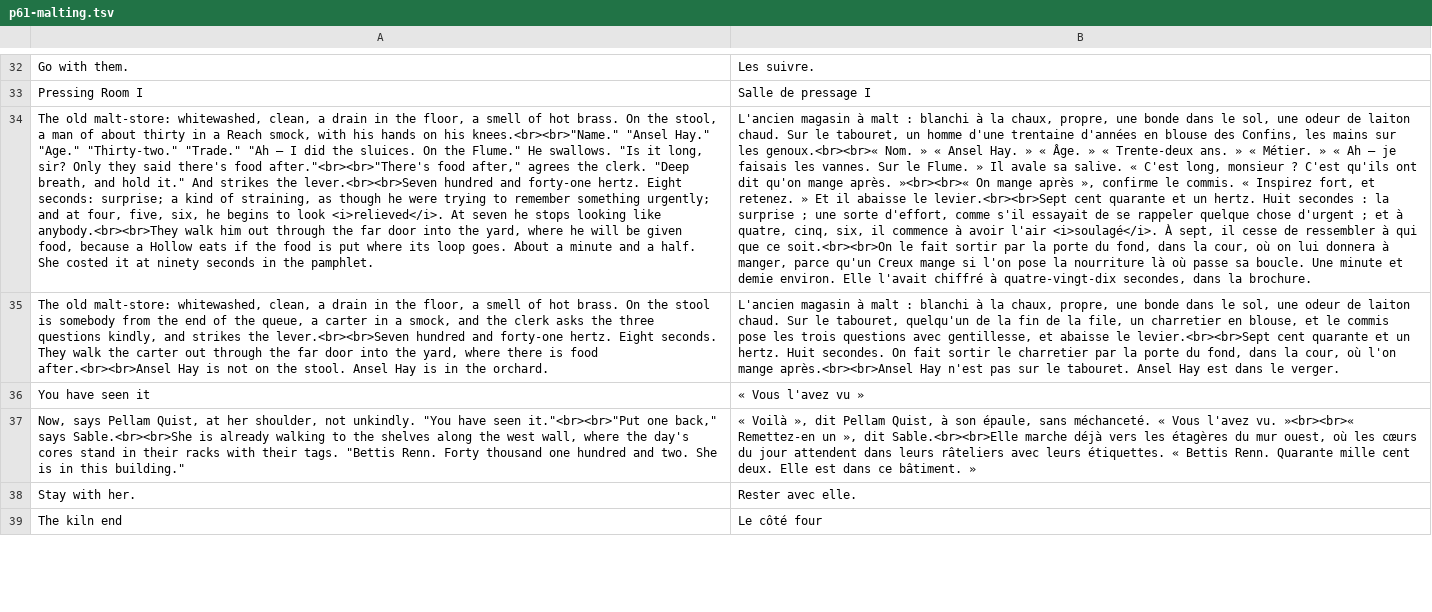
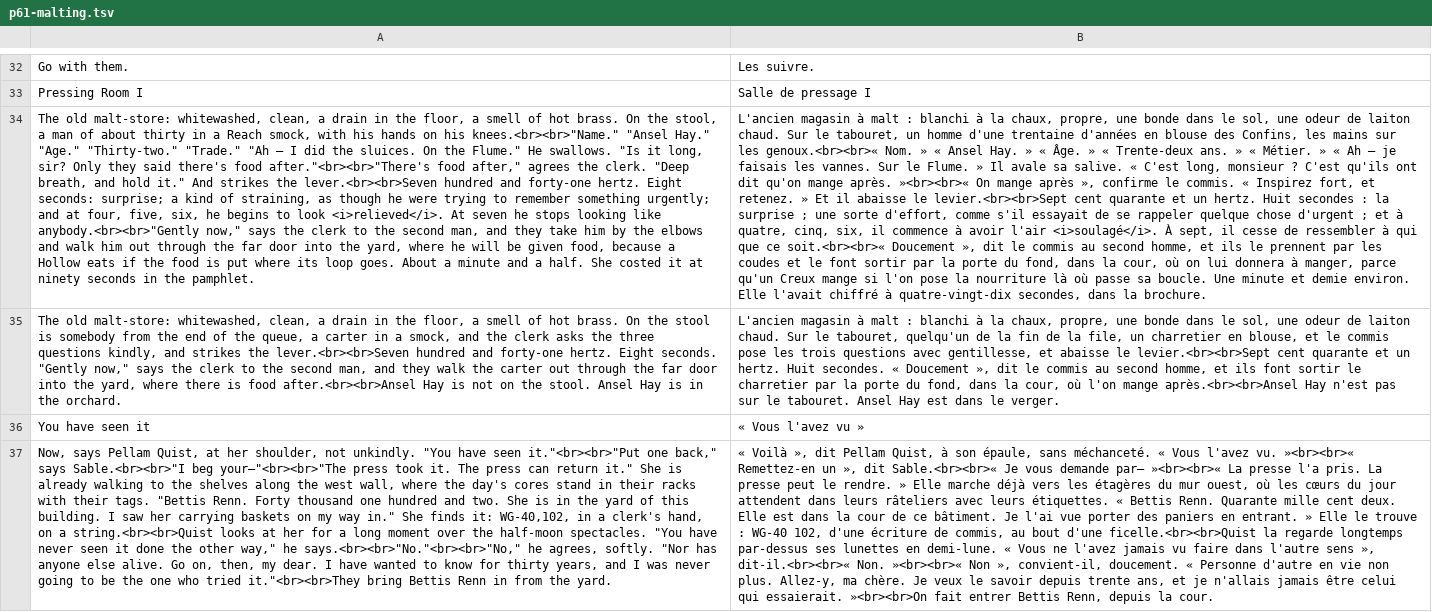
Before and after one commit to dribblejerp-KlunkDunker/echoes-of-the-shattered-octave, a TSV file: tools/i18n/p61-malting.tsv, drawn as a sheet; only a part is shown, gaps mark what is left out; the shorter side is filled out with more unchanged rows; the diff covers the shown part only; the diff names each change by its address in the sheet, - before the commit and + after, or states it on an @@ line.

```diff
--- a/tools/i18n/p61-malting.tsv
+++ b/tools/i18n/p61-malting.tsv
-A34: …looking like anybody.<br><br>They walk him…
+A34: …looking like anybody.<br><br>"Gently now," says the clerk to the second man, and they take him by the elbows and walk him…
-B34: …que ce soit.<br><br>On le fait sortir par…
+B34: …que ce soit.<br><br>« Doucement », dit le commis au second homme, et ils le prennent par les coudes et le font sortir par…
-A35: …Eight seconds. They walk the…
+A35: …Eight seconds. "Gently now," says the clerk to the second man, and they walk the…
-B35: …Huit secondes. On fait sortir le…
+B35: …Huit secondes. « Doucement », dit le commis au second homme, et ils font sortir le…
-A37: …back," says Sable.<br><br>She is already walking to the shelves along the west wall, where the day's cores stand in their racks with their tags. "Bettis Renn. Forty thousand one hundred and two. She is in this building."
+A37: …back," says Sable.<br><br>"I beg your—"<br><br>"The press took it. The press can return it." She is already walking to the shelves along the west wall, where the day's cores stand in their racks with their tags. "Bettis Renn. Forty thousand one hundred and two. She is in the yard of this building. I saw her carrying baskets on my way in." She finds it: WG-40,102, in a clerk's hand, on a string.<br><br>Quist looks at her for a long moment over the half-moon spectacles. "You have never seen it done the other way," he says.<br><br>"No."<br><br>"No," he agrees, softly. "Nor has anyone else alive. Go on, then, my dear. I have wanted to know for thirty years, and I was never going to be the one who tried it."<br><br>They bring Bettis Renn in from the yard.
-B37: …», dit Sable.<br><br>Elle marche déjà vers les étagères du mur ouest, où les cœurs du jour attendent dans leurs râteliers avec leurs étiquettes. « Bettis Renn. Quarante mille cent deux. Elle est dans ce bâtiment. »
+B37: …», dit Sable.<br><br>« Je vous demande par— »<br><br>« La presse l'a pris. La presse peut le rendre. » Elle marche déjà vers les étagères du mur ouest, où les cœurs du jour attendent dans leurs râteliers avec leurs étiquettes. « Bettis Renn. Quarante mille cent deux. Elle est dans la cour de ce bâtiment. Je l'ai vue porter des paniers en entrant. » Elle le trouve : WG-40 102, d'une écriture de commis, au bout d'une ficelle.<br><br>Quist la regarde longtemps par-dessus ses lunettes en demi-lune. « Vous ne l'avez jamais vu faire dans l'autre sens », dit-il.<br><br>« Non. »<br><br>« Non », convient-il, doucement. « Personne d'autre en vie non plus. Allez-y, ma chère. Je veux le savoir depuis trente ans, et je n'allais jamais être celui qui essaierait. »<br><br>On fait entrer Bettis Renn, depuis la cour.
```
Also changed, not shown: 3 added rows elsewhere in this file, 7 other files.
